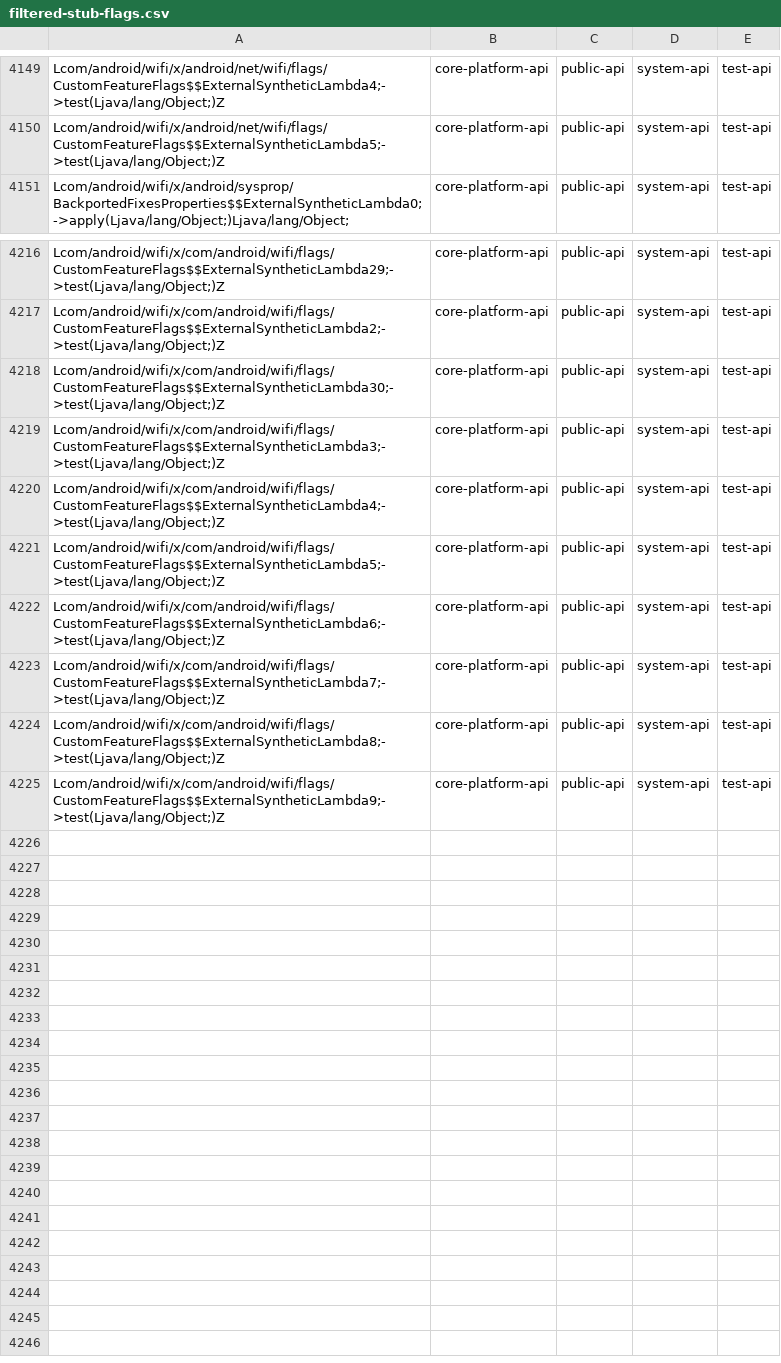
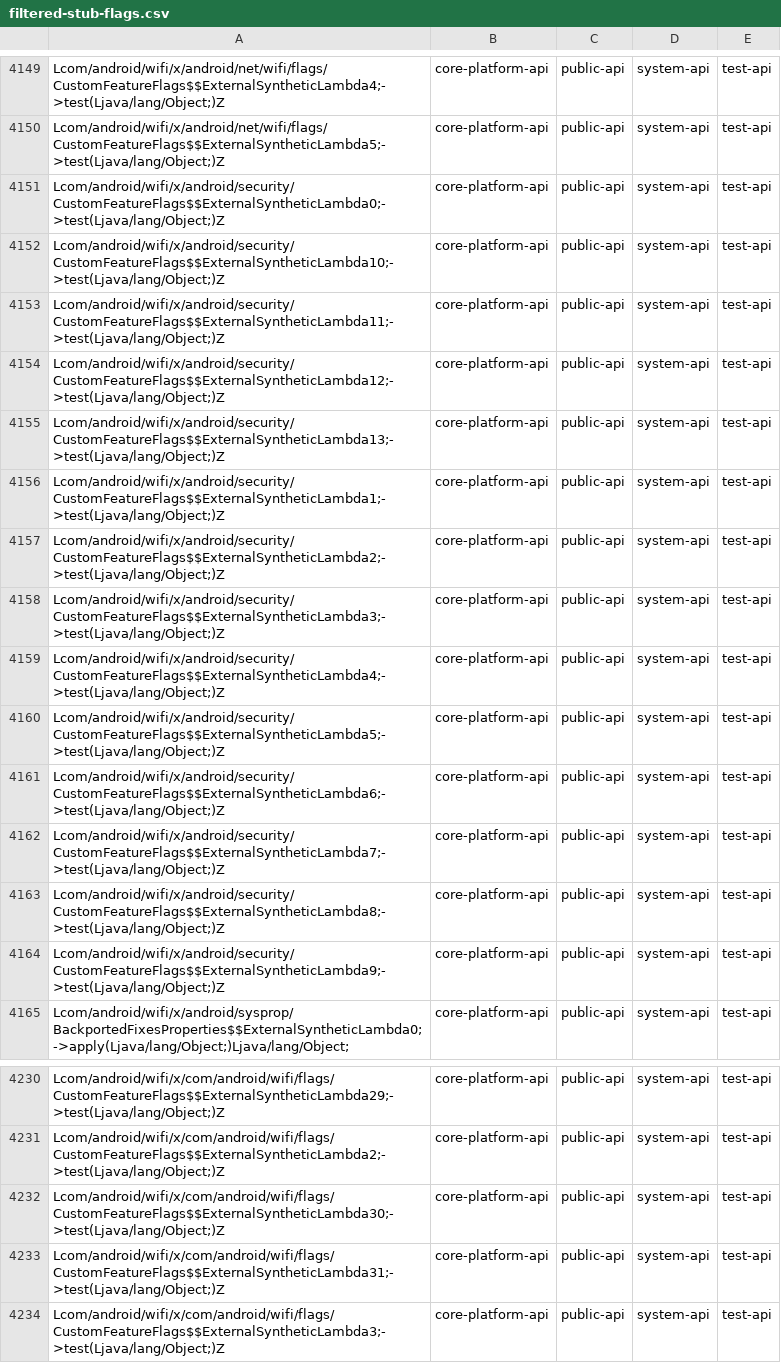
Before and after one commit to CodeLinaro-mirror/la_platform_prebuilts_module_sdk_Wifi, a CSV file: current/hiddenapi/filtered-stub-flags.csv, drawn as a sheet; only a part is shown, gaps mark what is left out; the shorter side is filled out with more unchanged rows.

```diff
--- a/current/hiddenapi/filtered-stub-flags.csv
+++ b/current/hiddenapi/filtered-stub-flags.csv
@@ -4150,2 +4150,16 @@ Lcom/android/wifi/x/android/net/wifi/flags/CustomFeatureFlags$$ExternalSynthetic
 Lcom/android/wifi/x/android/net/wifi/flags/CustomFeatureFlags$$ExternalSyntheticLambda5;->test(Ljava/lang/Object;)Z,core-platform-api,public-api,system-api,test-api
+Lcom/android/wifi/x/android/security/CustomFeatureFlags$$ExternalSyntheticLambda0;->test(Ljava/lang/Object;)Z,core-platform-api,public-api,system-api,test-api
+Lcom/android/wifi/x/android/security/CustomFeatureFlags$$ExternalSyntheticLambda10;->test(Ljava/lang/Object;)Z,core-platform-api,public-api,system-api,test-api
+Lcom/android/wifi/x/android/security/CustomFeatureFlags$$ExternalSyntheticLambda11;->test(Ljava/lang/Object;)Z,core-platform-api,public-api,system-api,test-api
+Lcom/android/wifi/x/android/security/CustomFeatureFlags$$ExternalSyntheticLambda12;->test(Ljava/lang/Object;)Z,core-platform-api,public-api,system-api,test-api
+Lcom/android/wifi/x/android/security/CustomFeatureFlags$$ExternalSyntheticLambda13;->test(Ljava/lang/Object;)Z,core-platform-api,public-api,system-api,test-api
+Lcom/android/wifi/x/android/security/CustomFeatureFlags$$ExternalSyntheticLambda1;->test(Ljava/lang/Object;)Z,core-platform-api,public-api,system-api,test-api
+Lcom/android/wifi/x/android/security/CustomFeatureFlags$$ExternalSyntheticLambda2;->test(Ljava/lang/Object;)Z,core-platform-api,public-api,system-api,test-api
+Lcom/android/wifi/x/android/security/CustomFeatureFlags$$ExternalSyntheticLambda3;->test(Ljava/lang/Object;)Z,core-platform-api,public-api,system-api,test-api
+Lcom/android/wifi/x/android/security/CustomFeatureFlags$$ExternalSyntheticLambda4;->test(Ljava/lang/Object;)Z,core-platform-api,public-api,system-api,test-api
+Lcom/android/wifi/x/android/security/CustomFeatureFlags$$ExternalSyntheticLambda5;->test(Ljava/lang/Object;)Z,core-platform-api,public-api,system-api,test-api
+Lcom/android/wifi/x/android/security/CustomFeatureFlags$$ExternalSyntheticLambda6;->test(Ljava/lang/Object;)Z,core-platform-api,public-api,system-api,test-api
+Lcom/android/wifi/x/android/security/CustomFeatureFlags$$ExternalSyntheticLambda7;->test(Ljava/lang/Object;)Z,core-platform-api,public-api,system-api,test-api
+Lcom/android/wifi/x/android/security/CustomFeatureFlags$$ExternalSyntheticLambda8;->test(Ljava/lang/Object;)Z,core-platform-api,public-api,system-api,test-api
+Lcom/android/wifi/x/android/security/CustomFeatureFlags$$ExternalSyntheticLambda9;->test(Ljava/lang/Object;)Z,core-platform-api,public-api,system-api,test-api
 Lcom/android/wifi/x/android/sysprop/BackportedFixesProperties$$ExternalSyntheticLambda0;->apply(Ljava/lang/Object;)Ljava/lang/Object;,core-platform-api,public-api,system-api,test-api
@@ -4218,2 +4232,3 @@ Lcom/android/wifi/x/com/android/wifi/flags/CustomFeatureFlags$$ExternalSynthetic
 Lcom/android/wifi/x/com/android/wifi/flags/CustomFeatureFlags$$ExternalSyntheticLambda30;->test(Ljava/lang/Object;)Z,core-platform-api,public-api,system-api,test-api
+Lcom/android/wifi/x/com/android/wifi/flags/CustomFeatureFlags$$ExternalSyntheticLambda31;->test(Ljava/lang/Object;)Z,core-platform-api,public-api,system-api,test-api
 Lcom/android/wifi/x/com/android/wifi/flags/CustomFeatureFlags$$ExternalSyntheticLambda3;->test(Ljava/lang/Object;)Z,core-platform-api,public-api,system-api,test-api
```
Also changed, not shown: current/hiddenapi/annotation-flags.csv, current/hiddenapi/filtered-flags.csv, 6 other files.
